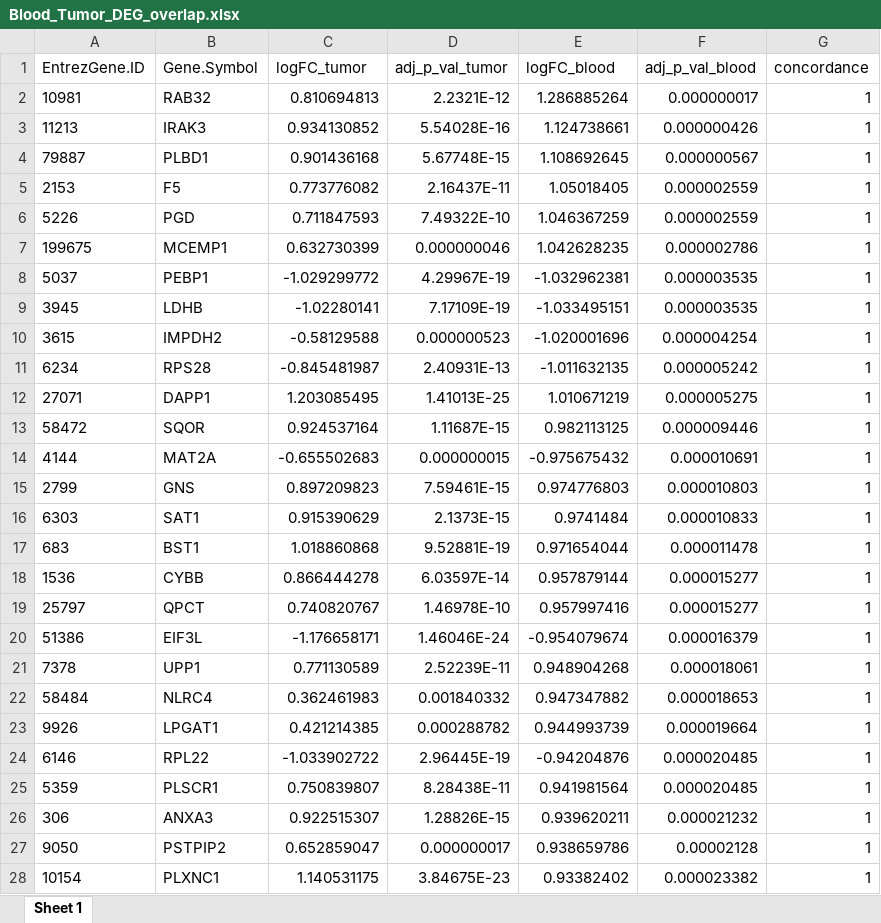
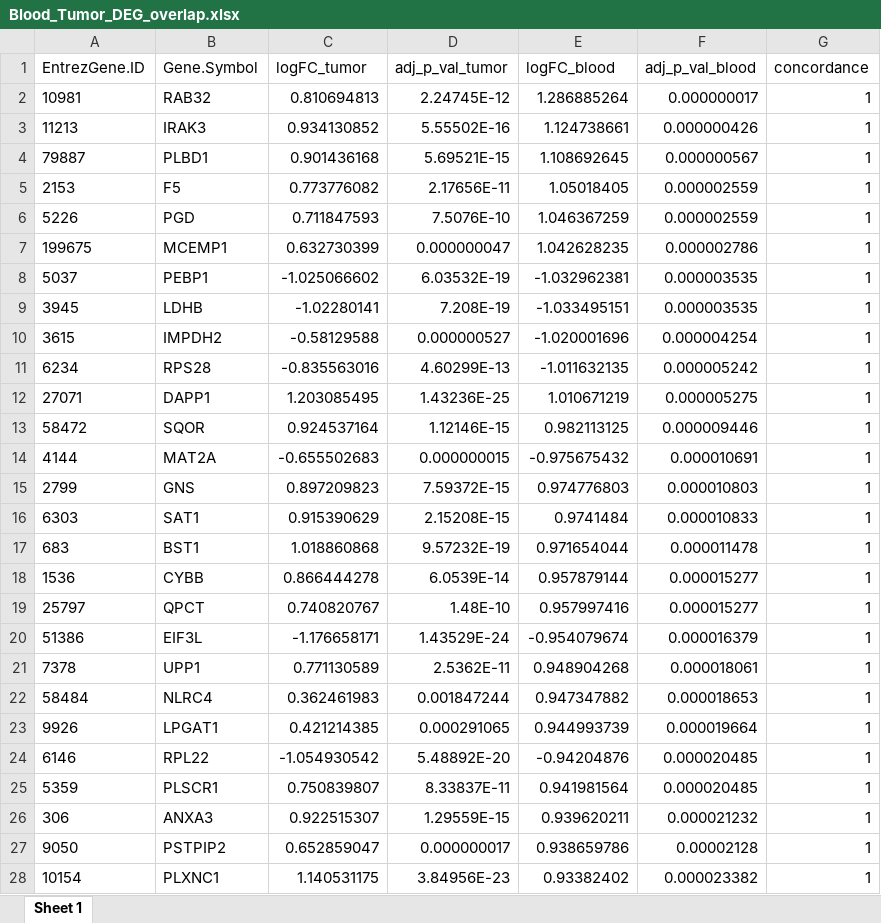
Before and after one commit to lalagkaspn/iGEM_series, an Excel workbook: DGEA/Blood_Tumor_DEG_overlap.xlsx, sheet Sheet 1, drawn as a sheet; only a part is shown; values as stored, in another font and other column widths than the file's, no borders; the diff covers the shown part only; the diff names each change by its address in the sheet, - before the commit and + after, or states it on an @@ line.

```diff
--- a/DGEA/Blood_Tumor_DEG_overlap.xlsx (sheet Sheet 1)
+++ b/DGEA/Blood_Tumor_DEG_overlap.xlsx (sheet Sheet 1)
-D2 (adj_p_val_tumor): 2.2321E-12
+D2 (adj_p_val_tumor): 2.24745E-12
-D3 (adj_p_val_tumor): 5.54028E-16
+D3 (adj_p_val_tumor): 5.55502E-16
-D4 (adj_p_val_tumor): 5.67748E-15
+D4 (adj_p_val_tumor): 5.69521E-15
-D5 (adj_p_val_tumor): 2.16437E-11
+D5 (adj_p_val_tumor): 2.17656E-11
-D6 (adj_p_val_tumor): 7.49322E-10
+D6 (adj_p_val_tumor): 7.5076E-10
-D7 (adj_p_val_tumor): 0.000000046
+D7 (adj_p_val_tumor): 0.000000047
-C8 (logFC_tumor): -1.029299772
+C8 (logFC_tumor): -1.025066602
-D8 (adj_p_val_tumor): 4.29967E-19
+D8 (adj_p_val_tumor): 6.03532E-19
-D9 (adj_p_val_tumor): 7.17109E-19
+D9 (adj_p_val_tumor): 7.208E-19
-D10 (adj_p_val_tumor): 0.000000523
+D10 (adj_p_val_tumor): 0.000000527
-C11 (logFC_tumor): -0.845481987
+C11 (logFC_tumor): -0.835563016
-D11 (adj_p_val_tumor): 2.40931E-13
+D11 (adj_p_val_tumor): 4.60299E-13
-D12 (adj_p_val_tumor): 1.41013E-25
+D12 (adj_p_val_tumor): 1.43236E-25
-D13 (adj_p_val_tumor): 1.11687E-15
+D13 (adj_p_val_tumor): 1.12146E-15
-D15 (adj_p_val_tumor): 7.59461E-15
+D15 (adj_p_val_tumor): 7.59372E-15
-D16 (adj_p_val_tumor): 2.1373E-15
+D16 (adj_p_val_tumor): 2.15208E-15
-D17 (adj_p_val_tumor): 9.52881E-19
+D17 (adj_p_val_tumor): 9.57232E-19
-D18 (adj_p_val_tumor): 6.03597E-14
+D18 (adj_p_val_tumor): 6.0539E-14
-D19 (adj_p_val_tumor): 1.46978E-10
+D19 (adj_p_val_tumor): 1.48E-10
-D20 (adj_p_val_tumor): 1.46046E-24
+D20 (adj_p_val_tumor): 1.43529E-24
-D21 (adj_p_val_tumor): 2.52239E-11
+D21 (adj_p_val_tumor): 2.5362E-11
-D22 (adj_p_val_tumor): 0.001840332
+D22 (adj_p_val_tumor): 0.001847244
-D23 (adj_p_val_tumor): 0.000288782
+D23 (adj_p_val_tumor): 0.000291065
-C24 (logFC_tumor): -1.033902722
+C24 (logFC_tumor): -1.054930542
-D24 (adj_p_val_tumor): 2.96445E-19
+D24 (adj_p_val_tumor): 5.48892E-20
-D25 (adj_p_val_tumor): 8.28438E-11
+D25 (adj_p_val_tumor): 8.33837E-11
-D26 (adj_p_val_tumor): 1.28826E-15
+D26 (adj_p_val_tumor): 1.29559E-15
-D28 (adj_p_val_tumor): 3.84675E-23
+D28 (adj_p_val_tumor): 3.84956E-23
```
Also changed, not shown: 14 added rows, 16 removed rows and 474 edited cells elsewhere in this sheet, ML/DT.xlsx, ML/LogR.xlsx, 11 other files.
